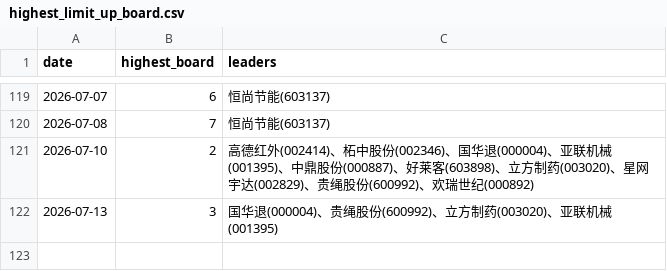
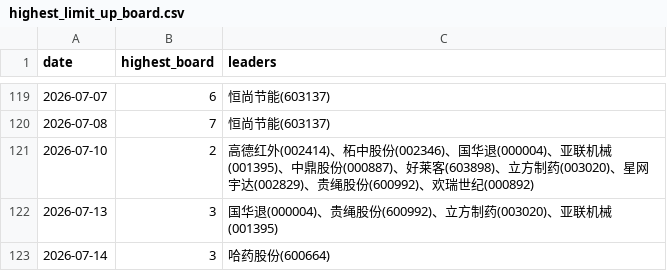
Before and after one commit to dabinDev/AiStock, a CSV file: data/highest_limit_up_board.csv, drawn as a sheet; only a part is shown, gaps mark what is left out; the diff names each change by its address in the sheet, - before the commit and + after, or states it on an @@ line.

```diff
--- a/data/highest_limit_up_board.csv
+++ b/data/highest_limit_up_board.csv
+row 123: 2026-07-14 | 3 | 哈药股份(600664)
```
Also changed, not shown: 5 other files.
